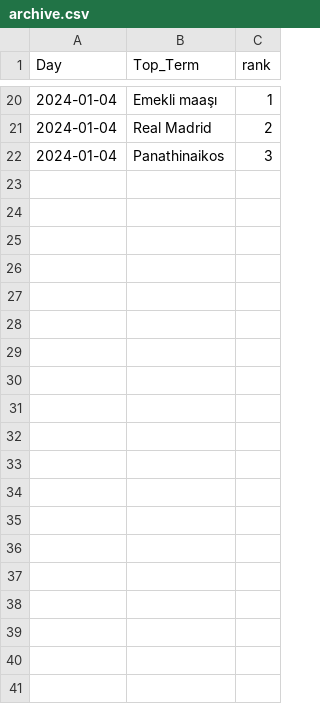
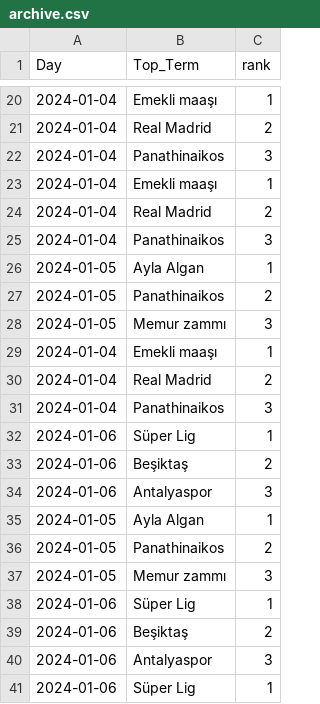
Before and after one commit to nocsaren/bigquery-turker-search, a CSV file: archive.csv, drawn as a sheet; only a part is shown, gaps mark what is left out; the diff covers the shown part only; the diff names each change by its address in the sheet, - before the commit and + after, or states it on an @@ line.

```diff
--- a/archive.csv
+++ b/archive.csv
+row 23: 2024-01-04 | Emekli maaşı | 1
+row 24: 2024-01-04 | Real Madrid | 2
+row 25: 2024-01-04 | Panathinaikos | 3
+row 26: 2024-01-05 | Ayla Algan | 1
+row 27: 2024-01-05 | Panathinaikos | 2
+row 28: 2024-01-05 | Memur zammı | 3
+row 29: 2024-01-04 | Emekli maaşı | 1
+row 30: 2024-01-04 | Real Madrid | 2
+row 31: 2024-01-04 | Panathinaikos | 3
+row 32: 2024-01-06 | Süper Lig | 1
+row 33: 2024-01-06 | Beşiktaş | 2
+row 34: 2024-01-06 | Antalyaspor | 3
+row 35: 2024-01-05 | Ayla Algan | 1
+row 36: 2024-01-05 | Panathinaikos | 2
+row 37: 2024-01-05 | Memur zammı | 3
+row 38: 2024-01-06 | Süper Lig | 1
+row 39: 2024-01-06 | Beşiktaş | 2
+row 40: 2024-01-06 | Antalyaspor | 3
+row 41: 2024-01-06 | Süper Lig | 1
```
Also changed, not shown: 14 added rows elsewhere in this file, 4 other files.
